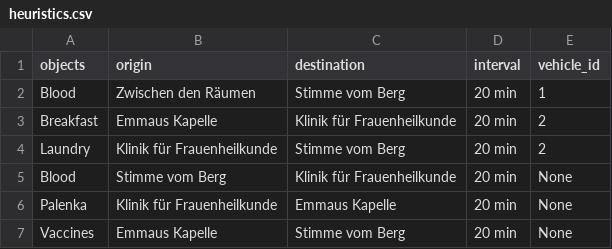
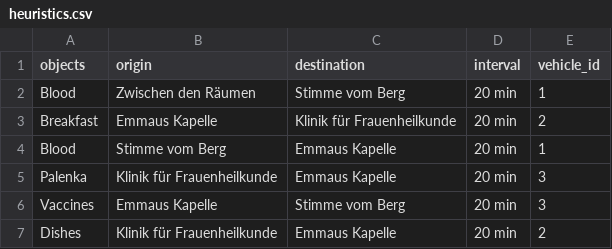
Before and after one commit to Dacian22/Medicar, a CSV file: OrderManager/heuristics.csv, drawn as a sheet.

```diff
--- a/OrderManager/heuristics.csv
+++ b/OrderManager/heuristics.csv
@@ -3,5 +3,5 @@ Blood,Zwischen den Räumen,Stimme vom Berg,20 min,1
 Breakfast,Emmaus Kapelle,Klinik für Frauenheilkunde,20 min,2
-Laundry,Klinik für Frauenheilkunde,Stimme vom Berg,20 min,2
-Blood,Stimme vom Berg,Klinik für Frauenheilkunde,20 min,None
-Palenka,Klinik für Frauenheilkunde,Emmaus Kapelle,20 min,None
-Vaccines,Emmaus Kapelle,Stimme vom Berg,20 min,None
+Blood,Stimme vom Berg,Emmaus Kapelle,20 min,1
+Palenka,Klinik für Frauenheilkunde,Emmaus Kapelle,20 min,3
+Vaccines,Emmaus Kapelle,Stimme vom Berg,20 min,3
+Dishes,Klinik für Frauenheilkunde,Emmaus Kapelle,20 min,2
```
Also changed, not shown: 3 other files.
